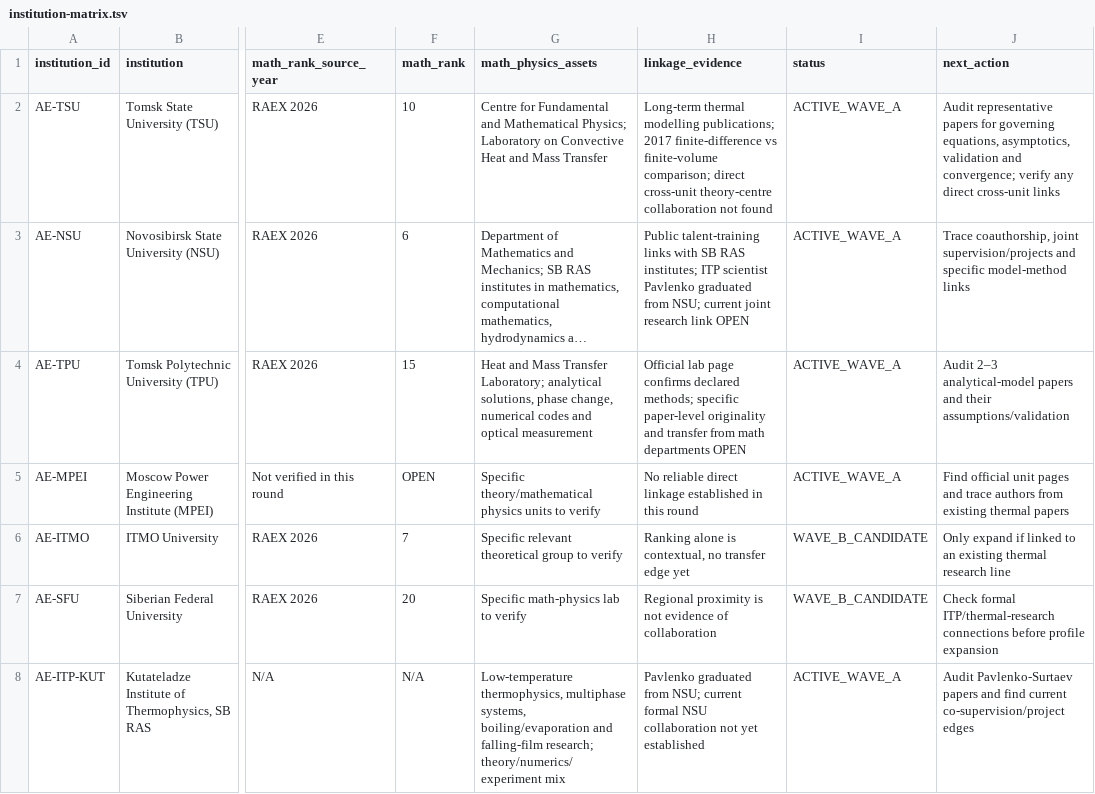
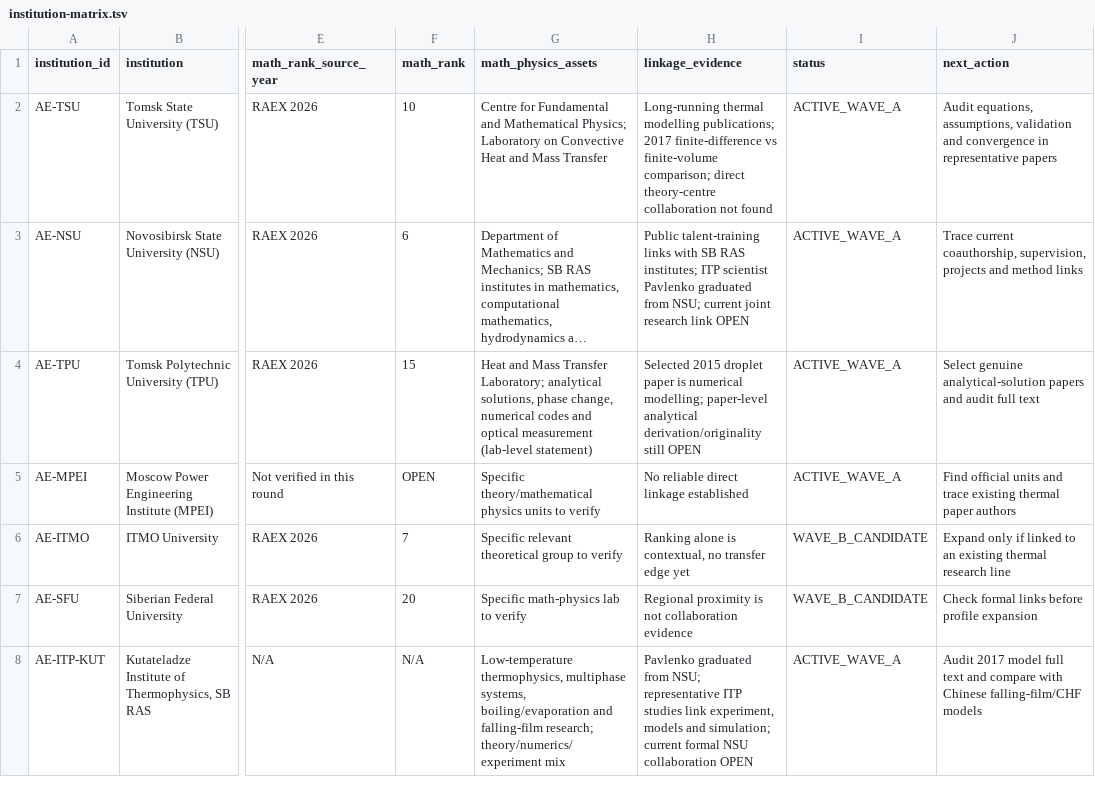
Before and after one commit to xiejinsen/Russia-Thermal, a TSV file: research/academic-ecosystem/registry/institution-matrix.tsv, drawn as a sheet; only a part is shown, gaps mark what is left out; long unchanged cells end in …; the diff names each change by its address in the sheet, - before the commit and + after, or states it on an @@ line.

Commit message:
research: update institution matrix after round 19 paper audit

```diff
--- a/research/academic-ecosystem/registry/institution-matrix.tsv
+++ b/research/academic-ecosystem/registry/institution-matrix.tsv
-H2 (linkage_evidence): Long-term thermal modelling publications; 2017 finite-difference vs finite-volume comparison; direct cross-unit theory-centre collaboration…
+H2 (linkage_evidence): Long-running thermal modelling publications; 2017 finite-difference vs finite-volume comparison; direct theory-centre collaboration…
-J2 (next_action): Audit representative papers for governing equations, asymptotics, validation and convergence; verify any direct cross-unit links
+J2 (next_action): Audit equations, assumptions, validation and convergence in representative papers
-J3 (next_action): Trace coauthorship, joint supervision/projects and specific model-method links
+J3 (next_action): Trace current coauthorship, supervision, projects and method links
-G4 (math_physics_assets): …optical measurement
+G4 (math_physics_assets): …optical measurement (lab-level statement)
-H4 (linkage_evidence): Official lab page confirms declared methods; specific paper-level originality and transfer from math departments OPEN
+H4 (linkage_evidence): Selected 2015 droplet paper is numerical modelling; paper-level analytical derivation/originality still OPEN
-J4 (next_action): Audit 2–3 analytical-model papers and their assumptions/validation
+J4 (next_action): Select genuine analytical-solution papers and audit full text
-H5 (linkage_evidence): No reliable direct linkage established in this round
+H5 (linkage_evidence): No reliable direct linkage established
-J5 (next_action): Find official unit pages and trace authors from existing thermal papers
+J5 (next_action): Find official units and trace existing thermal paper authors
-J6 (next_action): Only expand if linked…
+J6 (next_action): Expand only if linked…
-H7 (linkage_evidence): …is not evidence of collaboration
+H7 (linkage_evidence): …is not collaboration evidence
-J7 (next_action): Check formal ITP/thermal-research connections before profile…
+J7 (next_action): Check formal links before profile…
-H8 (linkage_evidence): …from NSU; current formal NSU collaboration not yet established
+H8 (linkage_evidence): …from NSU; representative ITP studies link experiment, models and simulation; current formal NSU collaboration OPEN
-J8 (next_action): Audit Pavlenko-Surtaev papers and find current co-supervision/project edges
+J8 (next_action): Audit 2017 model full text and compare with Chinese falling-film/CHF models
```
